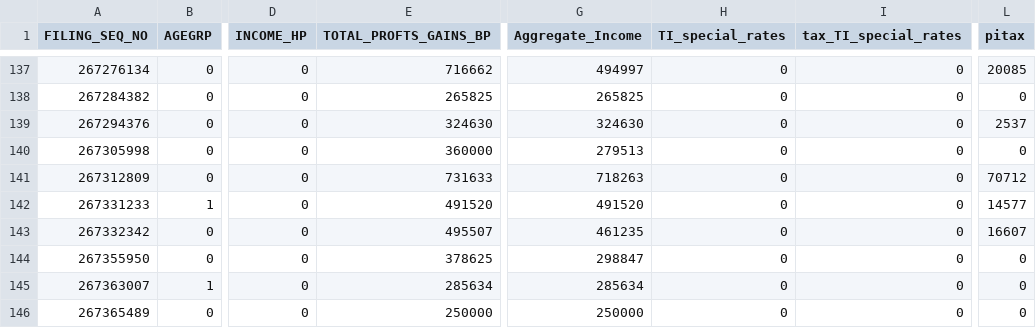
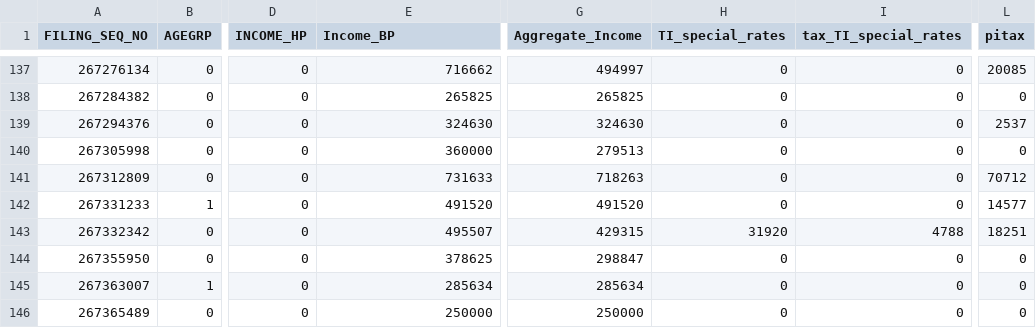
Before and after one commit to Revenue-Academy/Microsimulation_Training, a CSV file: app0-dump.csv, drawn as a sheet; only a part is shown, gaps mark what is left out; the diff covers the shown part only; the diff names each change by its address in the sheet, - before the commit and + after, or states it on an @@ line.

```diff
--- a/app0-dump.csv
+++ b/app0-dump.csv
-E1: TOTAL_PROFTS_GAINS_BP
+E1: Income_BP
-G143 (Aggregate_Income): 461235
+G143 (Aggregate_Income): 429315
-H143 (TI_special_rates): 0
+H143 (TI_special_rates): 31920
-I143 (tax_TI_special_rates): 0
+I143 (tax_TI_special_rates): 4788
-L143 (pitax): 16607
+L143 (pitax): 18251
```
Also changed, not shown: 31 edited cells elsewhere in this file, app1-dump.csv, taxcalc/pit.csv, 4 other files.
